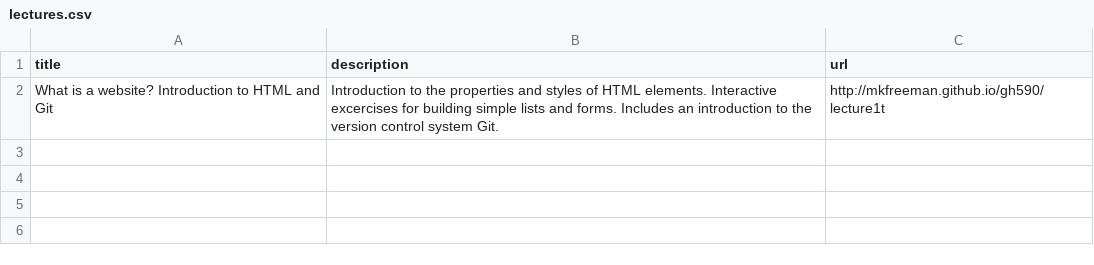
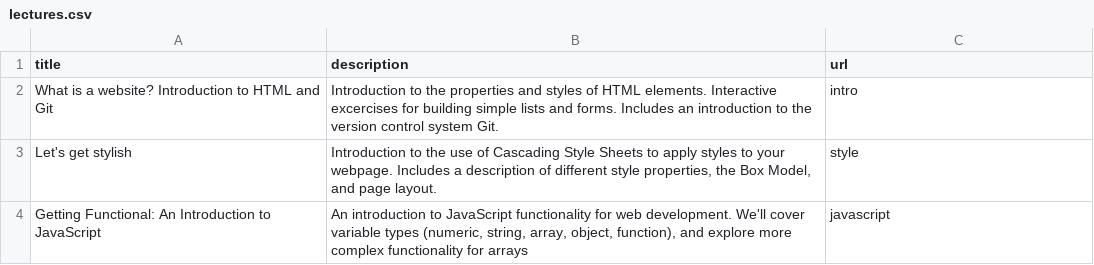
Before and after one commit to sijinChen/info343, a CSV file: lectures/data/lectures.csv, drawn as a sheet.

Commit message:
Added challenges, style and JS lectures

```diff
--- a/lectures/data/lectures.csv
+++ b/lectures/data/lectures.csv
@@ -1,4 +1,6 @@
 title,description,url
-What is a website? Introduction to HTML and Git,"Introduction to the properties and styles of HTML elements.  Interactive excercises for building simple lists and forms.  Includes an introduction to the version control system Git.
-
-",http://mkfreeman.github.io/gh590/lecture1t
+What is a website? Introduction to HTML and Git,"Introduction to the properties and styles of HTML elements.  Interactive excercises for building simple lists and forms.  Includes an introduction to the version control system Git.
+
+",intro
+Let's get stylish,"Introduction to the use of Cascading Style Sheets to apply styles to your webpage.  Includes a description of different style properties, the Box Model, and page layout. ",style
+Getting Functional: An Introduction to JavaScript,"An introduction to JavaScript functionality for web development.  We'll cover variable types (numeric, string, array, object, function), and explore more complex functionality for arrays",javascript
```
Also changed, not shown: 16 other files.
